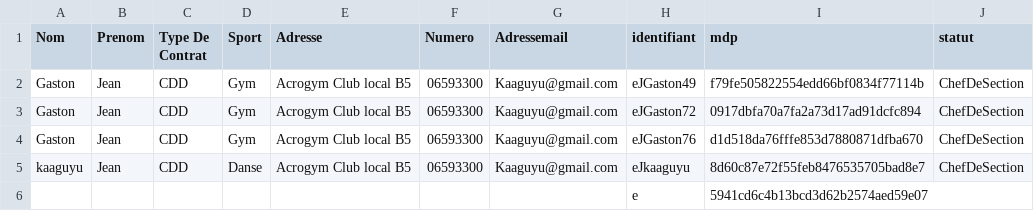
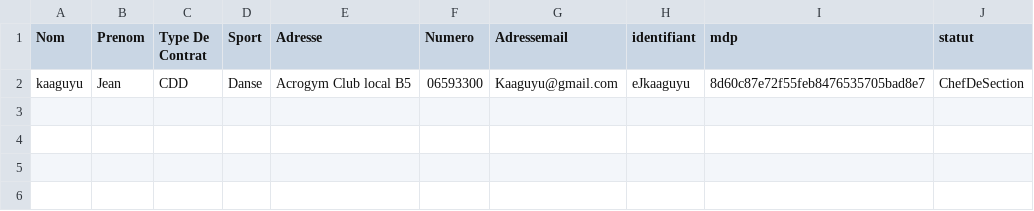
Before and after one commit to yannisctr/projet_IC_Info_2, a CSV file: csv-folder/chefdesection.csv, drawn as a sheet; the diff names each change by its address in the sheet, - before the commit and + after, or states it on an @@ line.

```diff
--- a/csv-folder/chefdesection.csv
+++ b/csv-folder/chefdesection.csv
-row 2: Gaston | Jean | CDD | Gym | Acrogym Club local B5 | 06593300 | Kaaguyu@gmail.com | eJGaston49 | f79fe505822554edd66bf0834f77114b | ChefDeSection
-row 3: Gaston | Jean | CDD | Gym | Acrogym Club local B5 | 06593300 | Kaaguyu@gmail.com | eJGaston72 | 0917dbfa70a7fa2a73d17ad91dcfc894 | ChefDeSection
-row 4: Gaston | Jean | CDD | Gym | Acrogym Club local B5 | 06593300 | Kaaguyu@gmail.com | eJGaston76 | d1d518da76fffe853d7880871dfba670 | ChefDeSection
-row 6:  |  |  |  |  |  |  | e | 5941cd6c4b13bcd3d62b2574aed59e07
```
Also changed, not shown: csv-folder/salarie.csv, 2 other files.
